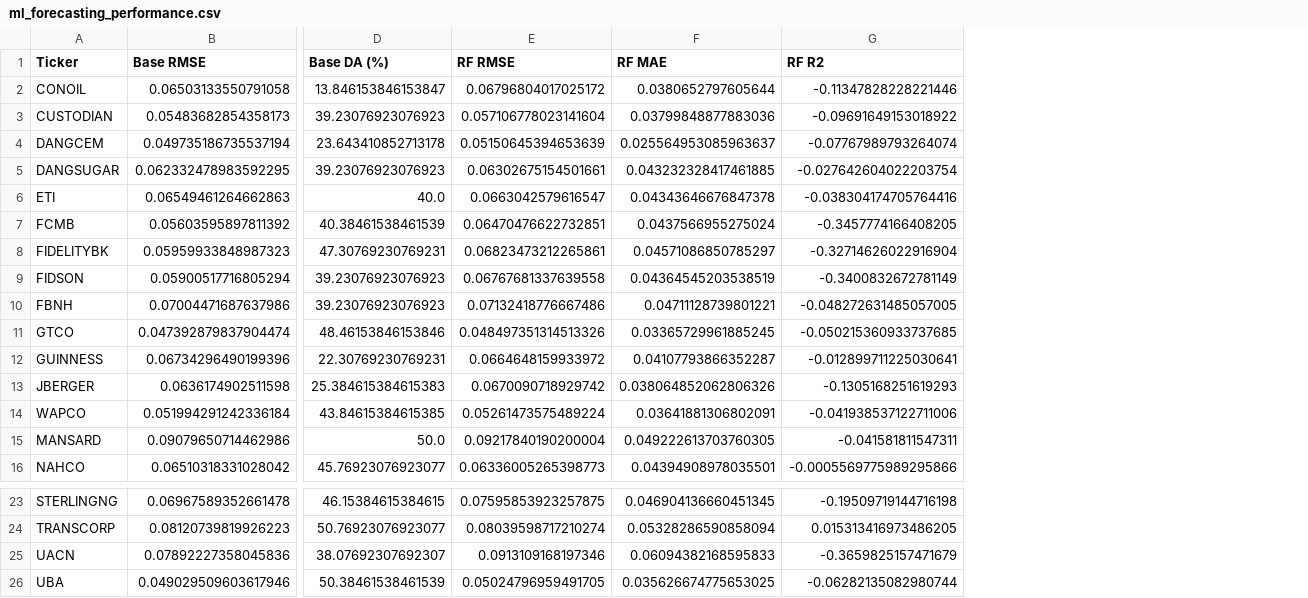
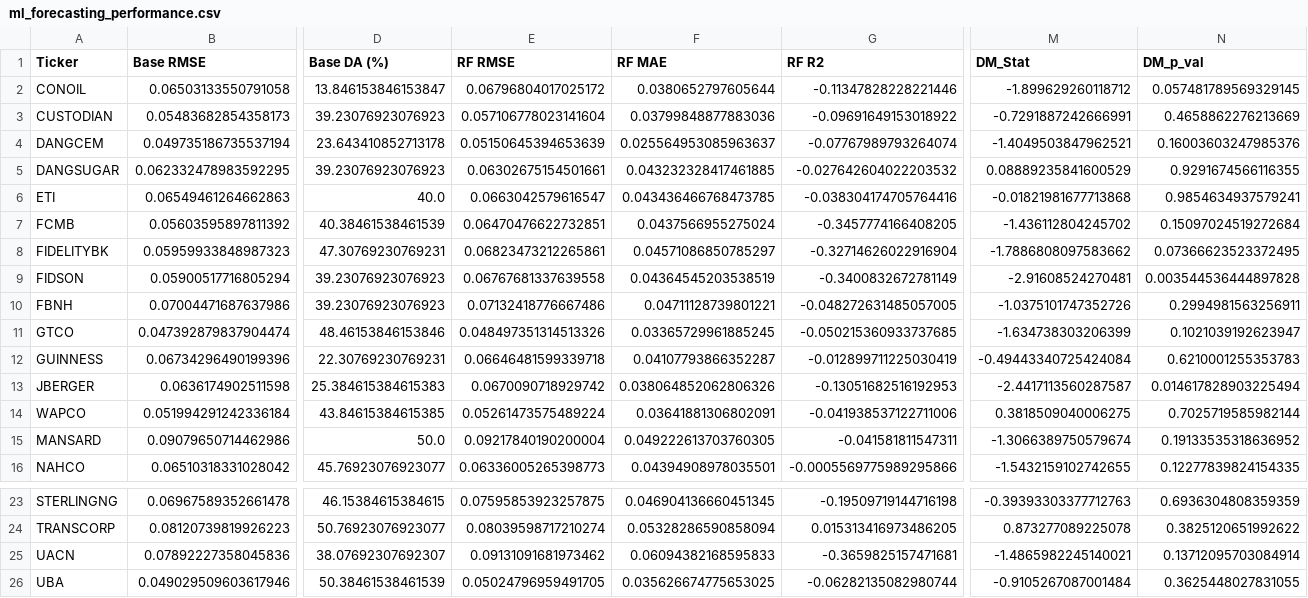
Before and after one commit to abdulameen962/equity-optimization, a CSV file: output/tables/ml_forecasting_performance.csv, drawn as a sheet; only a part is shown, gaps mark what is left out; the diff names each change by its address in the sheet, - before the commit and + after, or states it on an @@ line.

Commit message:
docs: finalize thesis chapters 1-5, pagination, and econometric alignment
- Reconcile kurtosis evidence across abstract, Section 4.8, and Chapter 5 (2.20 to 14.47 among assets unaffected by corporate actions)
- Add transparent corporate action and unadjusted price explanations to Table 4.1 note and Limitation 5 (MANSARD, TRANSCORP, WEMABANK)
- Retitle Section 4.5.1 to 'Forecast Accuracy and Portfolio Value' and align narrative with Diebold-Mariano and Table 4.6 findings
- Synchronize Table of Contents with actual document pagination (Chapter 5 on p. 74, References on p. 81)
- Recompile 103-page unified DOCX, full PDF, and formula-safe compressed PDF (< 700 KB) with 100% Times New Roman fonts and zero blank pages
- Clean up all temporary scratch files and update .gitignore

```diff
--- a/output/tables/ml_forecasting_performance.csv
+++ b/output/tables/ml_forecasting_performance.csv
+column M (DM_Stat), rows 2-16: -1.899629260118712 | -0.7291887242666991 | -1.4049503847962521 | 0.08889235841600529 | -0.01821981677713868 | -1.436112804245702 | -1.7886808097583662 | -2.91608524270481 | -1.0375101747352726 | -1.634738303206399 | -0.49443340725424084 | -2.4417113560287587 | 0.3818509040006275 | -1.3066389750579674 | -1.5432159102742655; rows 23-26: -0.39393303377712763 | 0.873277089225078 | -1.4865982245140021 | -0.9105267087001484
+column N (DM_p_val), rows 2-16: 0.057481789569329145 | 0.4658862276213669 | 0.16003603247985376 | 0.9291674566116355 | 0.9854634937579241 | 0.15097024519272684 | 0.07366623523372495 | 0.003544536444897828 | 0.2994981563256911 | 0.1021039192623947 | 0.6210001255353783 | 0.014617828903225494 | 0.7025719585982144 | 0.19133535318636952 | 0.12277839824154335; rows 23-26: 0.6936304808359359 | 0.3825120651992622 | 0.13712095703084914 | 0.3625448027831055
-G5 (RF R2): -0.027642604022203754
+G5 (RF R2): -0.027642604022203532
-F6 (RF MAE): 0.04343646676847378
+F6 (RF MAE): 0.043436466768473785
-E12 (RF RMSE): 0.0664648159933972
+E12 (RF RMSE): 0.06646481599339718
-G12 (RF R2): -0.012899711225030641
+G12 (RF R2): -0.012899711225030419
-G13 (RF R2): -0.1305168251619293
+G13 (RF R2): -0.13051682516192953
-E25 (RF RMSE): 0.0913109168197346
+E25 (RF RMSE): 0.09131091681973462
-G25 (RF R2): -0.3659825157471679
+G25 (RF R2): -0.3659825157471681
```
Also changed, not shown: output/tables/portfolio_performance_institutional.csv, output/tables/portfolio_performance_summary.csv, 28 other files.
